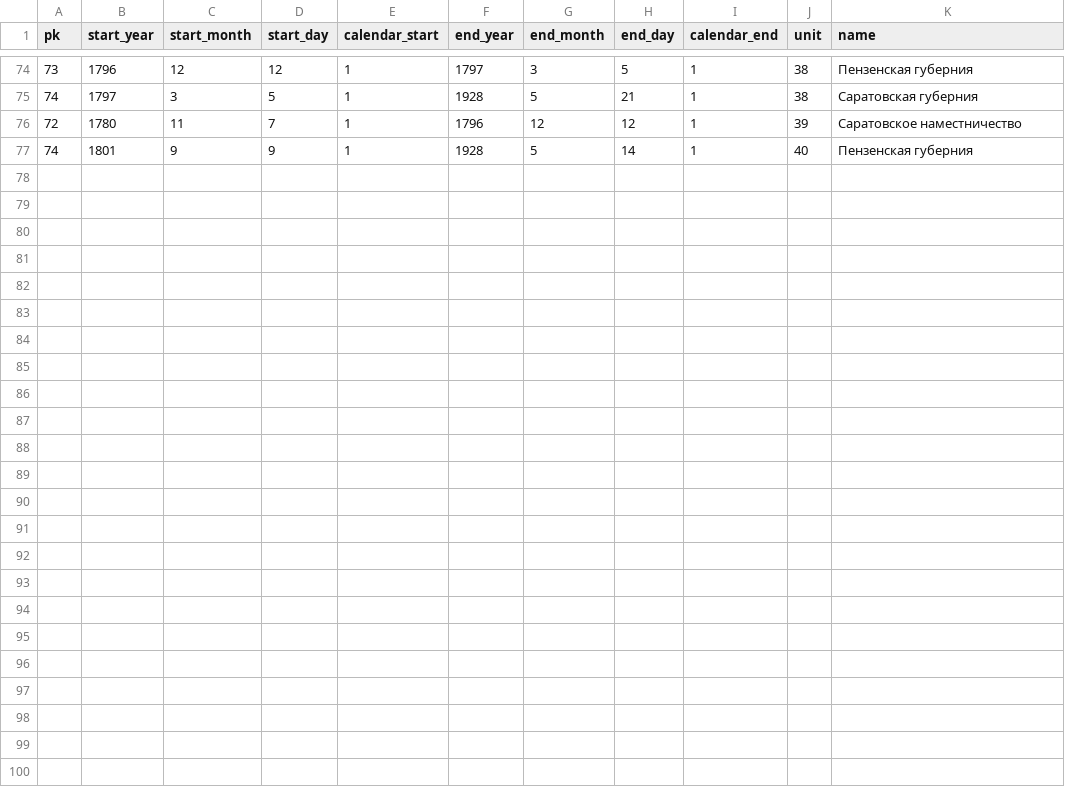
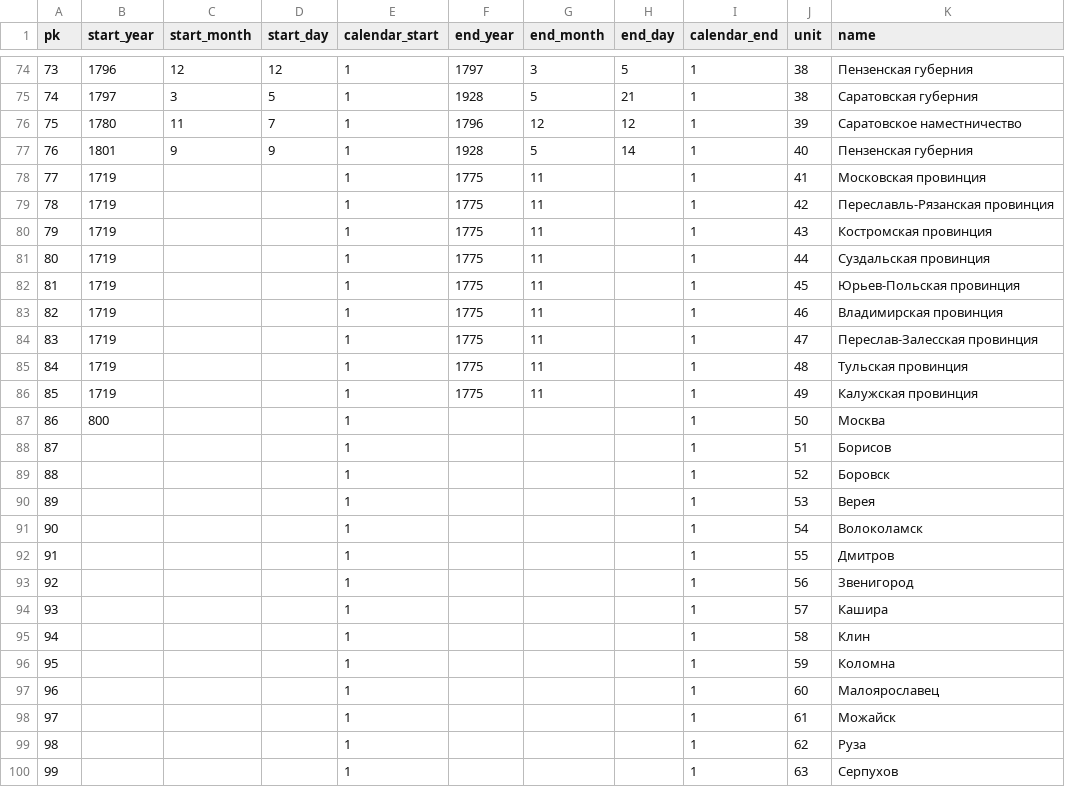
Before and after one commit to syeysk/hi_tree, a CSV file: data/adminunits.unitname.csv, drawn as a sheet; only a part is shown, gaps mark what is left out; the diff names each change by its address in the sheet, - before the commit and + after, or states it on an @@ line.

Commit message:
add data, add test spatial file, update project for spatial db

```diff
--- a/data/adminunits.unitname.csv
+++ b/data/adminunits.unitname.csv
@@ column A (pk) renumbered between rows 76 and 77 @@
+row 78: 77 | 1719 |  |  | 1 | 1775 | 11 |  | 1 | 41 | Московская провинция
+row 79: 78 | 1719 |  |  | 1 | 1775 | 11 |  | 1 | 42 | Переславль-Рязанская провинция
+row 80: 79 | 1719 |  |  | 1 | 1775 | 11 |  | 1 | 43 | Костромская провинция
+row 81: 80 | 1719 |  |  | 1 | 1775 | 11 |  | 1 | 44 | Суздальская провинция
+row 82: 81 | 1719 |  |  | 1 | 1775 | 11 |  | 1 | 45 | Юрьев-Польская провинция
+row 83: 82 | 1719 |  |  | 1 | 1775 | 11 |  | 1 | 46 | Владимирская провинция
+row 84: 83 | 1719 |  |  | 1 | 1775 | 11 |  | 1 | 47 | Переслав-Залесская провинция
+row 85: 84 | 1719 |  |  | 1 | 1775 | 11 |  | 1 | 48 | Тульская провинция
+row 86: 85 | 1719 |  |  | 1 | 1775 | 11 |  | 1 | 49 | Калужская провинция
+row 87: 86 | 800 |  |  | 1 |  |  |  | 1 | 50 | Москва
+row 88: 87 |  |  |  | 1 |  |  |  | 1 | 51 | Борисов
+row 89: 88 |  |  |  | 1 |  |  |  | 1 | 52 | Боровск
+row 90: 89 |  |  |  | 1 |  |  |  | 1 | 53 | Верея
+row 91: 90 |  |  |  | 1 |  |  |  | 1 | 54 | Волоколамск
+row 92: 91 |  |  |  | 1 |  |  |  | 1 | 55 | Дмитров
+row 93: 92 |  |  |  | 1 |  |  |  | 1 | 56 | Звенигород
+row 94: 93 |  |  |  | 1 |  |  |  | 1 | 57 | Кашира
+row 95: 94 |  |  |  | 1 |  |  |  | 1 | 58 | Клин
+row 96: 95 |  |  |  | 1 |  |  |  | 1 | 59 | Коломна
+row 97: 96 |  |  |  | 1 |  |  |  | 1 | 60 | Малоярославец
+row 98: 97 |  |  |  | 1 |  |  |  | 1 | 61 | Можайск
+row 99: 98 |  |  |  | 1 |  |  |  | 1 | 62 | Руза
+row 100: 99 |  |  |  | 1 |  |  |  | 1 | 63 | Серпухов
```
Also changed, not shown: data/adminunits.including.csv, data/adminunits.unit.csv, 7 other files.
